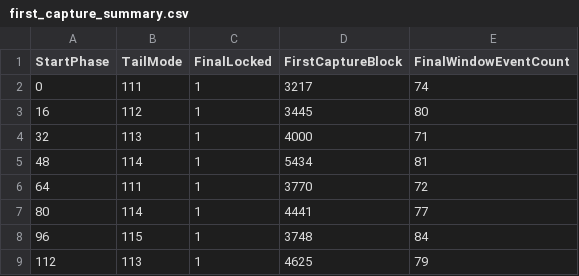
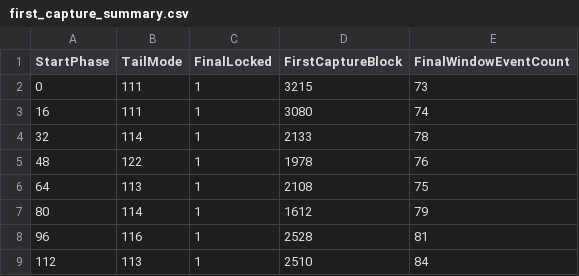
Before and after one commit to yizhi-niuma/serdes-modeling-based-matlab, a CSV file: validation/CDR/test_cdr_dlev_cdrffe/result/cdr_dlev_cdrffe_sslms_v4/first_capture_summary.csv, drawn as a sheet.

```diff
--- a/validation/CDR/test_cdr_dlev_cdrffe/result/cdr_dlev_cdrffe_sslms_v4/first_capture_summary.csv
+++ b/validation/CDR/test_cdr_dlev_cdrffe/result/cdr_dlev_cdrffe_sslms_v4/first_capture_summary.csv
@@ -1,9 +1,9 @@
 StartPhase,TailMode,FinalLocked,FirstCaptureBlock,FinalWindowEventCount
-0,111,1,3217,74
-16,112,1,3445,80
-32,113,1,4000,71
-48,114,1,5434,81
-64,111,1,3770,72
-80,114,1,4441,77
-96,115,1,3748,84
-112,113,1,4625,79
+0,111,1,3215,73
+16,111,1,3080,74
+32,114,1,2133,78
+48,122,1,1978,76
+64,113,1,2108,75
+80,114,1,1612,79
+96,116,1,2528,81
+112,113,1,2510,84
```
Also changed, not shown: validation/CDR/test_cdr_dlev_cdrffe/result/cdr_dlev_cdrffe_sslms_v4/ffe_freeze_summary.csv, 15 other files.
